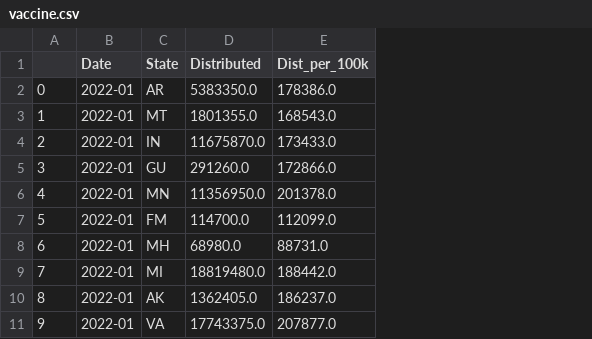
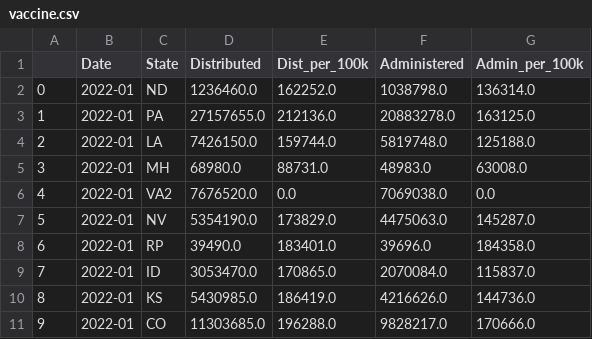
Before and after one commit to gotar1/COVID-19-Dashboard, a CSV file: Data/vaccine.csv, drawn as a sheet; only a part is shown; the diff covers the shown part only; the diff names each change by its address in the sheet, - before the commit and + after, or states it on an @@ line.

```diff
--- a/Data/vaccine.csv
+++ b/Data/vaccine.csv
+column F (Administered), rows 2-11: 1038798.0 | 20883278.0 | 5819748.0 | 48983.0 | 7069038.0 | 4475063.0 | 39696.0 | 2070084.0 | 4216626.0 | 9828217.0
+column G (Admin_per_100k), rows 2-11: 136314.0 | 163125.0 | 125188.0 | 63008.0 | 0.0 | 145287.0 | 184358.0 | 115837.0 | 144736.0 | 170666.0
-C2 (State): AR
+C2 (State): ND
-D2 (Distributed): 5383350.0
+D2 (Distributed): 1236460.0
-E2 (Dist_per_100k): 178386.0
+E2 (Dist_per_100k): 162252.0
-C3 (State): MT
+C3 (State): PA
-D3 (Distributed): 1801355.0
+D3 (Distributed): 27157655.0
-E3 (Dist_per_100k): 168543.0
+E3 (Dist_per_100k): 212136.0
-C4 (State): IN
+C4 (State): LA
-D4 (Distributed): 11675870.0
+D4 (Distributed): 7426150.0
-E4 (Dist_per_100k): 173433.0
+E4 (Dist_per_100k): 159744.0
-C5 (State): GU
+C5 (State): MH
-D5 (Distributed): 291260.0
+D5 (Distributed): 68980.0
-E5 (Dist_per_100k): 172866.0
+E5 (Dist_per_100k): 88731.0
-C6 (State): MN
+C6 (State): VA2
-D6 (Distributed): 11356950.0
+D6 (Distributed): 7676520.0
-E6 (Dist_per_100k): 201378.0
+E6 (Dist_per_100k): 0.0
-C7 (State): FM
+C7 (State): NV
-D7 (Distributed): 114700.0
+D7 (Distributed): 5354190.0
-E7 (Dist_per_100k): 112099.0
+E7 (Dist_per_100k): 173829.0
-C8 (State): MH
+C8 (State): RP
-D8 (Distributed): 68980.0
+D8 (Distributed): 39490.0
-E8 (Dist_per_100k): 88731.0
+E8 (Dist_per_100k): 183401.0
-C9 (State): MI
+C9 (State): ID
-D9 (Distributed): 18819480.0
+D9 (Distributed): 3053470.0
-E9 (Dist_per_100k): 188442.0
+E9 (Dist_per_100k): 170865.0
-C10 (State): AK
+C10 (State): KS
-D10 (Distributed): 1362405.0
+D10 (Distributed): 5430985.0
-E10 (Dist_per_100k): 186237.0
+E10 (Dist_per_100k): 186419.0
-C11 (State): VA
+C11 (State): CO
-D11 (Distributed): 17743375.0
+D11 (Distributed): 11303685.0
-E11 (Dist_per_100k): 207877.0
+E11 (Dist_per_100k): 196288.0
```
Also changed, not shown: 161 edited cells elsewhere in this file, Data/monthly.csv, 5 other files.
